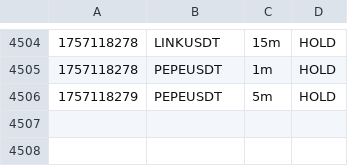
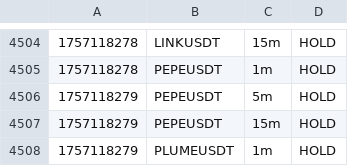
Before and after one commit to nicolasfoltzer77-tech/Scalp, a CSV file: var/dashboard/signals.csv, drawn as a sheet; only a part is shown, gaps mark what is left out.

Commit message:
chore(sync): auto 2025-09-06_00:24Z

```diff
--- a/var/dashboard/signals.csv
+++ b/var/dashboard/signals.csv
@@ -4506 +4506,3 @@
 1757118279,PEPEUSDT,5m,HOLD,
+1757118279,PEPEUSDT,15m,HOLD,
+1757118279,PLUMEUSDT,1m,HOLD,
```
